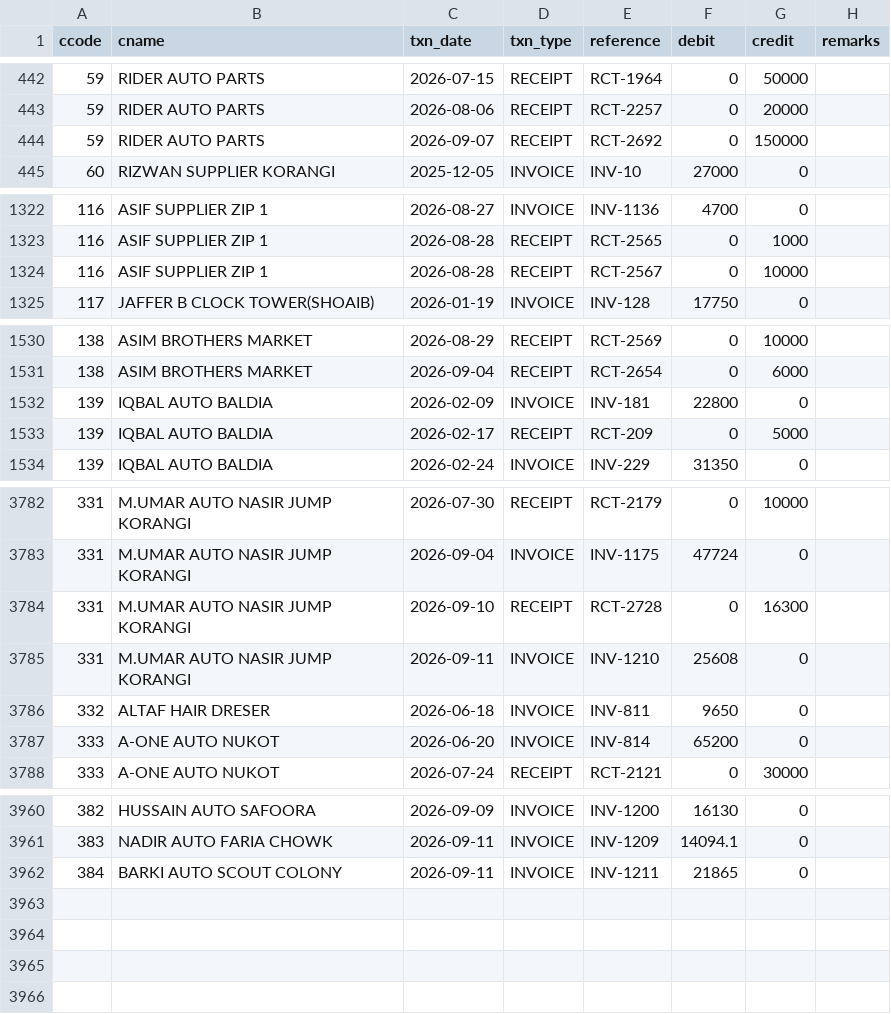
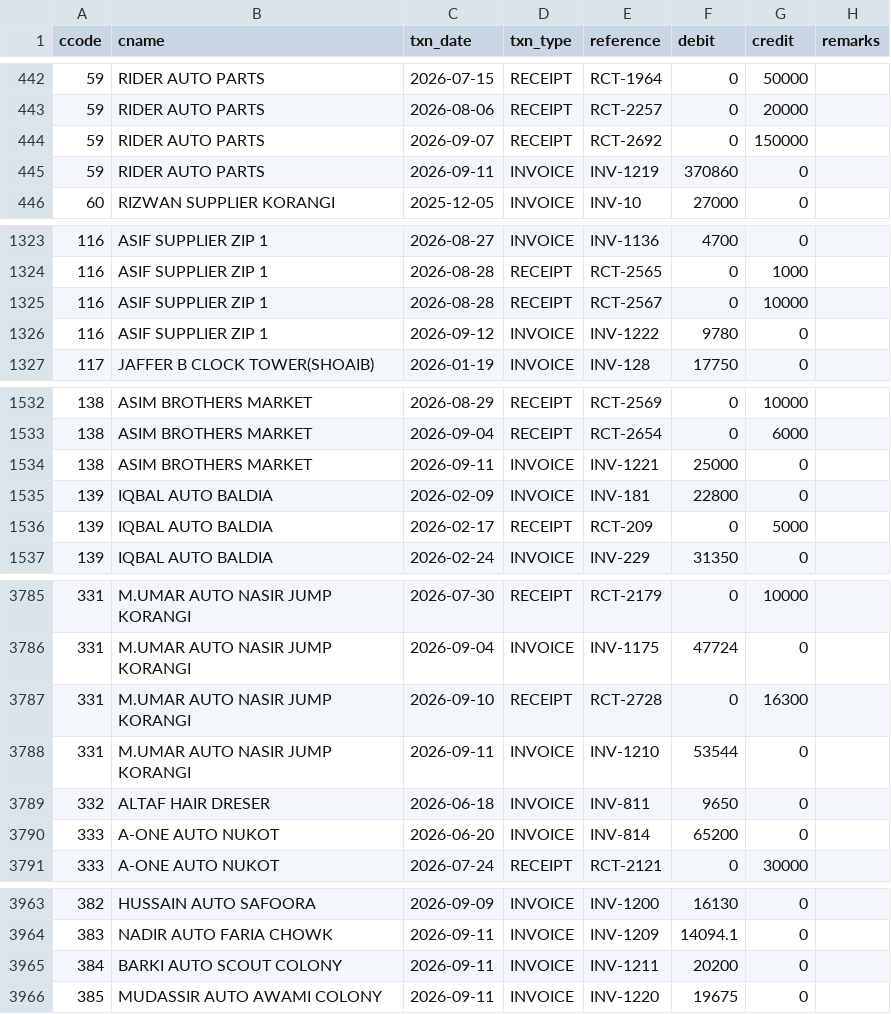
Before and after one commit to ahmedvohrra/zip1_naveed_daily_EXPORT, a CSV file: ledger_all.csv, drawn as a sheet; only a part is shown, gaps mark what is left out.

```diff
--- a/ledger_all.csv
+++ b/ledger_all.csv
@@ -444,2 +444,3 @@ ccode,cname,txn_date,txn_type,reference,debit,credit,remarks
 59,RIDER AUTO PARTS,2026-09-07,RECEIPT,RCT-2692,0,150000,
+59,RIDER AUTO PARTS,2026-09-11,INVOICE,INV-1219,370860,0,
 60,RIZWAN SUPPLIER KORANGI,2025-12-05,INVOICE,INV-10,27000,0,
@@ -1324,2 +1325,3 @@ ccode,cname,txn_date,txn_type,reference,debit,credit,remarks
 116,ASIF SUPPLIER ZIP 1,2026-08-28,RECEIPT,RCT-2567,0,10000,
+116,ASIF SUPPLIER ZIP 1,2026-09-12,INVOICE,INV-1222,9780,0,
 117,JAFFER B CLOCK TOWER(SHOAIB),2026-01-19,INVOICE,INV-128,17750,0,
@@ -1531,2 +1533,3 @@ ccode,cname,txn_date,txn_type,reference,debit,credit,remarks
 138,ASIM BROTHERS MARKET,2026-09-04,RECEIPT,RCT-2654,0,6000,
+138,ASIM BROTHERS MARKET,2026-09-11,INVOICE,INV-1221,25000,0,
 139,IQBAL AUTO BALDIA,2026-02-09,INVOICE,INV-181,22800,0,
@@ -3784,3 +3787,3 @@ ccode,cname,txn_date,txn_type,reference,debit,credit,remarks
 331,M.UMAR AUTO NASIR JUMP KORANGI,2026-09-10,RECEIPT,RCT-2728,0,16300,
-331,M.UMAR AUTO NASIR JUMP KORANGI,2026-09-11,INVOICE,INV-1210,25608,0,
+331,M.UMAR AUTO NASIR JUMP KORANGI,2026-09-11,INVOICE,INV-1210,53544,0,
 332,ALTAF HAIR DRESER,2026-06-18,INVOICE,INV-811,9650,0,
@@ -3961,2 +3964,3 @@ ccode,cname,txn_date,txn_type,reference,debit,credit,remarks
 383,NADIR AUTO FARIA CHOWK,2026-09-11,INVOICE,INV-1209,14094.1,0,
-384,BARKI AUTO SCOUT COLONY,2026-09-11,INVOICE,INV-1211,21865,0,
+384,BARKI AUTO SCOUT COLONY,2026-09-11,INVOICE,INV-1211,20200,0,
+385,MUDASSIR AUTO AWAMI COLONY,2026-09-11,INVOICE,INV-1220,19675,0,
```
Also changed, not shown: customers.csv, invoice_lines.csv, 6 other files.
